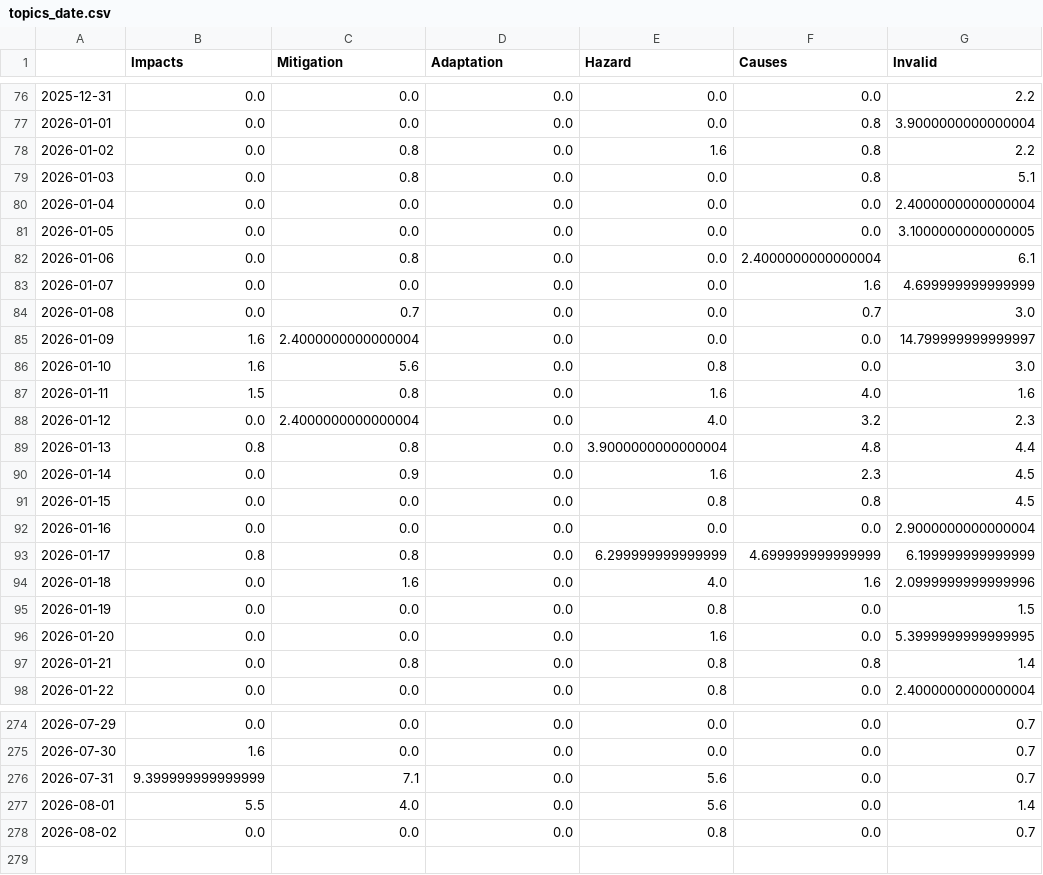
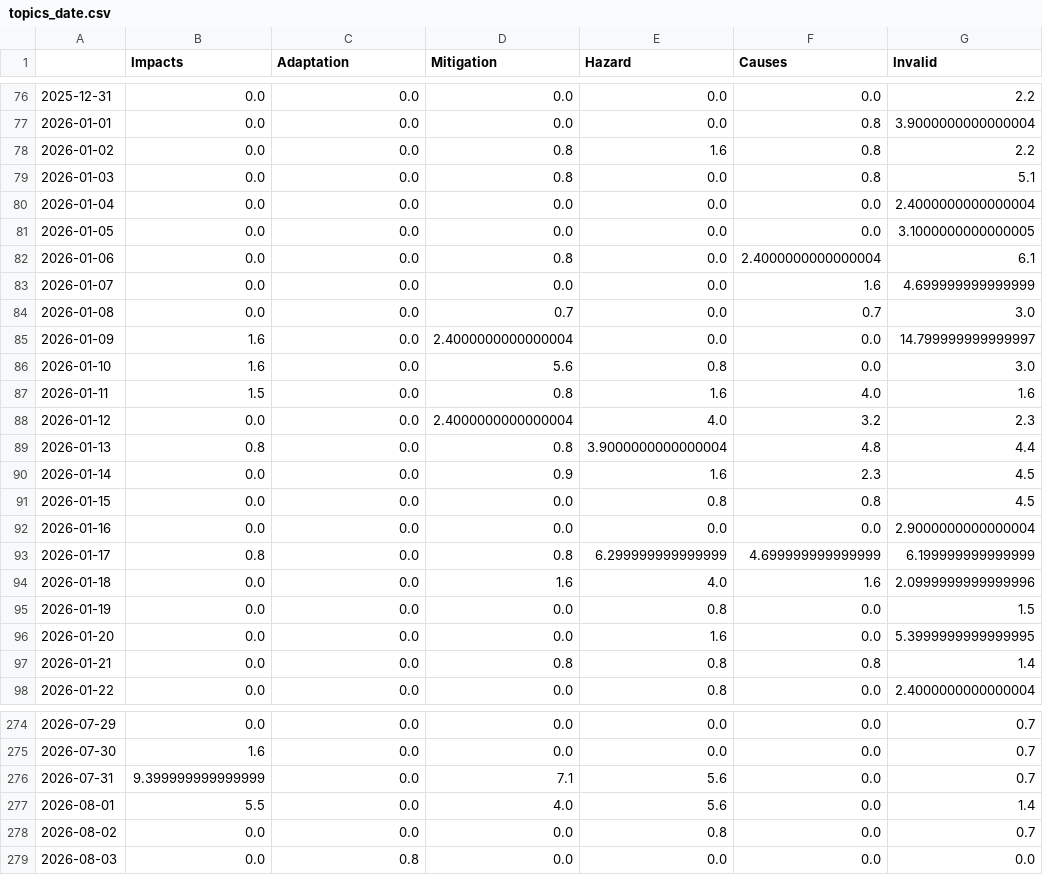
Before and after one commit to MarcoL95-news/avalancheIsComing, a CSV file: csv/topics_date.csv, drawn as a sheet; only a part is shown, gaps mark what is left out; the diff covers the shown part only.

```diff
--- a/csv/topics_date.csv
+++ b/csv/topics_date.csv
@@ -1 +1 @@
-,Impacts,Mitigation,Adaptation,Hazard,Causes,Invalid
+,Impacts,Adaptation,Mitigation,Hazard,Causes,Invalid
@@ -77,22 +77,22 @@
 2026-01-01,0.0,0.0,0.0,0.0,0.8,3.9000000000000004
-2026-01-02,0.0,0.8,0.0,1.6,0.8,2.2
-2026-01-03,0.0,0.8,0.0,0.0,0.8,5.1
+2026-01-02,0.0,0.0,0.8,1.6,0.8,2.2
+2026-01-03,0.0,0.0,0.8,0.0,0.8,5.1
 2026-01-04,0.0,0.0,0.0,0.0,0.0,2.4000000000000004
 2026-01-05,0.0,0.0,0.0,0.0,0.0,3.1000000000000005
-2026-01-06,0.0,0.8,0.0,0.0,2.4000000000000004,6.1
+2026-01-06,0.0,0.0,0.8,0.0,2.4000000000000004,6.1
 2026-01-07,0.0,0.0,0.0,0.0,1.6,4.699999999999999
-2026-01-08,0.0,0.7,0.0,0.0,0.7,3.0
-2026-01-09,1.6,2.4000000000000004,0.0,0.0,0.0,14.799999999999997
-2026-01-10,1.6,5.6,0.0,0.8,0.0,3.0
-2026-01-11,1.5,0.8,0.0,1.6,4.0,1.6
-2026-01-12,0.0,2.4000000000000004,0.0,4.0,3.2,2.3
-2026-01-13,0.8,0.8,0.0,3.9000000000000004,4.8,4.4
-2026-01-14,0.0,0.9,0.0,1.6,2.3,4.5
+2026-01-08,0.0,0.0,0.7,0.0,0.7,3.0
+2026-01-09,1.6,0.0,2.4000000000000004,0.0,0.0,14.799999999999997
+2026-01-10,1.6,0.0,5.6,0.8,0.0,3.0
+2026-01-11,1.5,0.0,0.8,1.6,4.0,1.6
+2026-01-12,0.0,0.0,2.4000000000000004,4.0,3.2,2.3
+2026-01-13,0.8,0.0,0.8,3.9000000000000004,4.8,4.4
+2026-01-14,0.0,0.0,0.9,1.6,2.3,4.5
 2026-01-15,0.0,0.0,0.0,0.8,0.8,4.5
 2026-01-16,0.0,0.0,0.0,0.0,0.0,2.9000000000000004
-2026-01-17,0.8,0.8,0.0,6.299999999999999,4.699999999999999,6.199999999999999
-2026-01-18,0.0,1.6,0.0,4.0,1.6,2.0999999999999996
+2026-01-17,0.8,0.0,0.8,6.299999999999999,4.699999999999999,6.199999999999999
+2026-01-18,0.0,0.0,1.6,4.0,1.6,2.0999999999999996
 2026-01-19,0.0,0.0,0.0,0.8,0.0,1.5
 2026-01-20,0.0,0.0,0.0,1.6,0.0,5.3999999999999995
-2026-01-21,0.0,0.8,0.0,0.8,0.8,1.4
+2026-01-21,0.0,0.0,0.8,0.8,0.8,1.4
 2026-01-22,0.0,0.0,0.0,0.8,0.0,2.4000000000000004
@@ -275,4 +275,5 @@
 2026-07-30,1.6,0.0,0.0,0.0,0.0,0.7
-2026-07-31,9.399999999999999,7.1,0.0,5.6,0.0,0.7
-2026-08-01,5.5,4.0,0.0,5.6,0.0,1.4
+2026-07-31,9.399999999999999,0.0,7.1,5.6,0.0,0.7
+2026-08-01,5.5,0.0,4.0,5.6,0.0,1.4
 2026-08-02,0.0,0.0,0.0,0.8,0.0,0.7
+2026-08-03,0.0,0.8,0.0,0.0,0.0,0.0
```
Also changed, not shown: 84 edited cells elsewhere in this file, 5 other files.
